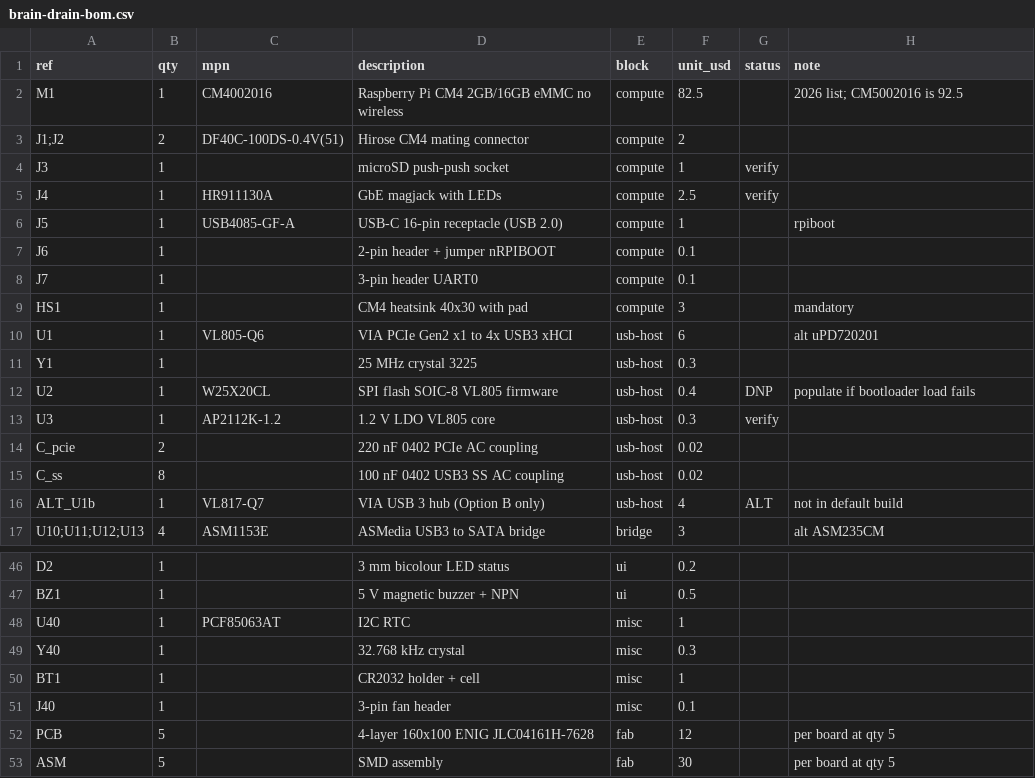
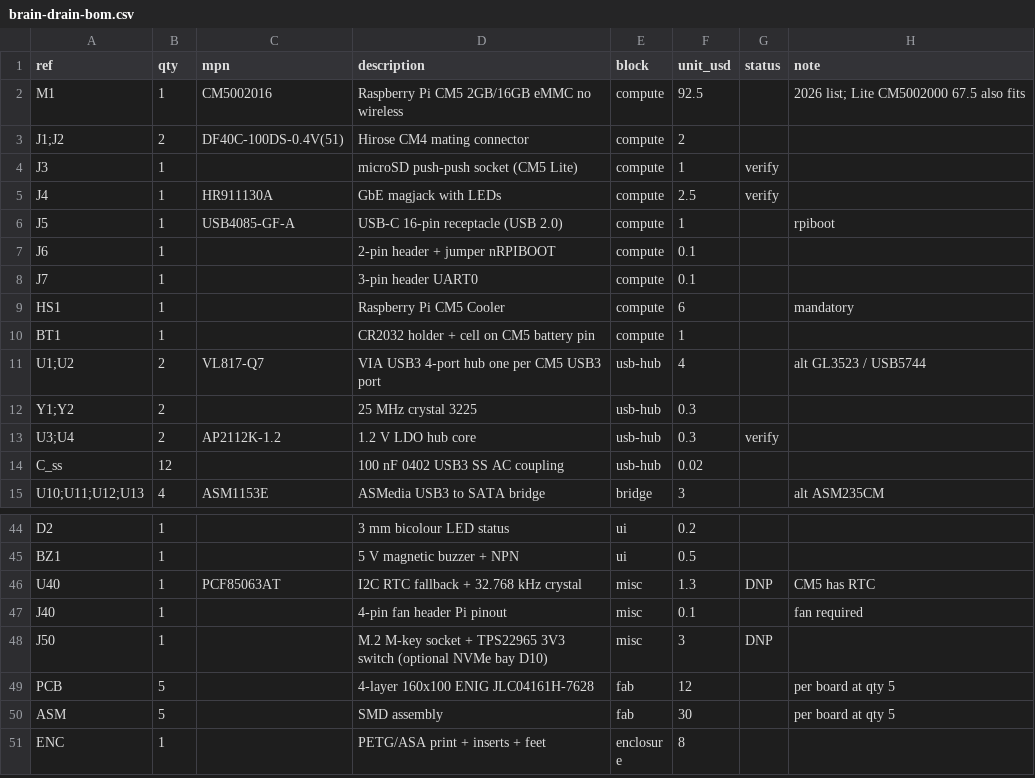
Before and after one commit to dmz006/brain-drain, a CSV file: hardware/bom/brain-drain-bom.csv, drawn as a sheet; only a part is shown, gaps mark what is left out; the shorter side is filled out with more unchanged rows.

```diff
--- a/hardware/bom/brain-drain-bom.csv
+++ b/hardware/bom/brain-drain-bom.csv
@@ -1,5 +1,5 @@
 ref,qty,mpn,description,block,unit_usd,status,note
-M1,1,CM4002016,Raspberry Pi CM4 2GB/16GB eMMC no wireless,compute,82.5,,2026 list; CM5002016 is 92.5
+M1,1,CM5002016,Raspberry Pi CM5 2GB/16GB eMMC no wireless,compute,92.5,,2026 list; Lite CM5002000 67.5 also fits
 J1;J2,2,DF40C-100DS-0.4V(51),Hirose CM4 mating connector,compute,2,,
-J3,1,,microSD push-push socket,compute,1,verify,
+J3,1,,microSD push-push socket (CM5 Lite),compute,1,verify,
 J4,1,HR911130A,GbE magjack with LEDs,compute,2.5,verify,
@@ -8,10 +8,8 @@ J6,1,,2-pin header + jumper nRPIBOOT,compute,0.1,,
 J7,1,,3-pin header UART0,compute,0.1,,
-HS1,1,,CM4 heatsink 40x30 with pad,compute,3,,mandatory
-U1,1,VL805-Q6,VIA PCIe Gen2 x1 to 4x USB3 xHCI,usb-host,6,,alt uPD720201
-Y1,1,,25 MHz crystal 3225,usb-host,0.3,,
-U2,1,W25X20CL,SPI flash SOIC-8 VL805 firmware,usb-host,0.4,DNP,populate if bootloader load fails
-U3,1,AP2112K-1.2,1.2 V LDO VL805 core,usb-host,0.3,verify,
-C_pcie,2,,220 nF 0402 PCIe AC coupling,usb-host,0.02,,
-C_ss,8,,100 nF 0402 USB3 SS AC coupling,usb-host,0.02,,
-ALT_U1b,1,VL817-Q7,VIA USB 3 hub (Option B only),usb-host,4,ALT,not in default build
+HS1,1,,Raspberry Pi CM5 Cooler,compute,6,,mandatory
+BT1,1,,CR2032 holder + cell on CM5 battery pin,compute,1,,
+U1;U2,2,VL817-Q7,VIA USB3 4-port hub one per CM5 USB3 port,usb-hub,4,,alt GL3523 / USB5744
+Y1;Y2,2,,25 MHz crystal 3225,usb-hub,0.3,,
+U3;U4,2,AP2112K-1.2,1.2 V LDO hub core,usb-hub,0.3,verify,
+C_ss,12,,100 nF 0402 USB3 SS AC coupling,usb-hub,0.02,,
 U10;U11;U12;U13,4,ASM1153E,ASMedia USB3 to SATA bridge,bridge,3,,alt ASM235CM
@@ -47,6 +45,5 @@ D2,1,,3 mm bicolour LED status,ui,0.2,,
 BZ1,1,,5 V magnetic buzzer + NPN,ui,0.5,,
-U40,1,PCF85063AT,I2C RTC,misc,1,,
-Y40,1,,32.768 kHz crystal,misc,0.3,,
-BT1,1,,CR2032 holder + cell,misc,1,,
-J40,1,,3-pin fan header,misc,0.1,,
+U40,1,PCF85063AT,I2C RTC fallback + 32.768 kHz crystal,misc,1.3,DNP,CM5 has RTC
+J40,1,,4-pin fan header Pi pinout,misc,0.1,,fan required
+J50,1,,M.2 M-key socket + TPS22965 3V3 switch (optional NVMe bay D10),misc,3,DNP,
 PCB,5,,4-layer 160x100 ENIG JLC04161H-7628,fab,12,,per board at qty 5
```
Also changed, not shown: 5 other files.
